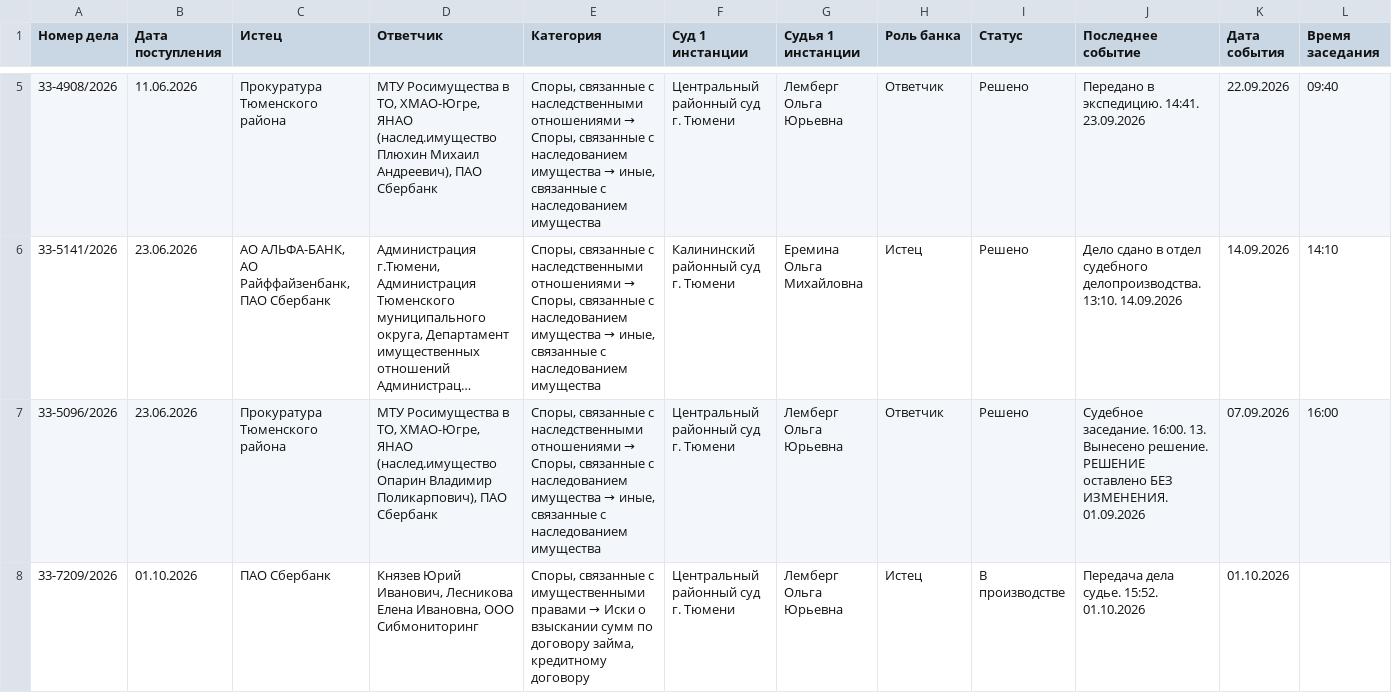
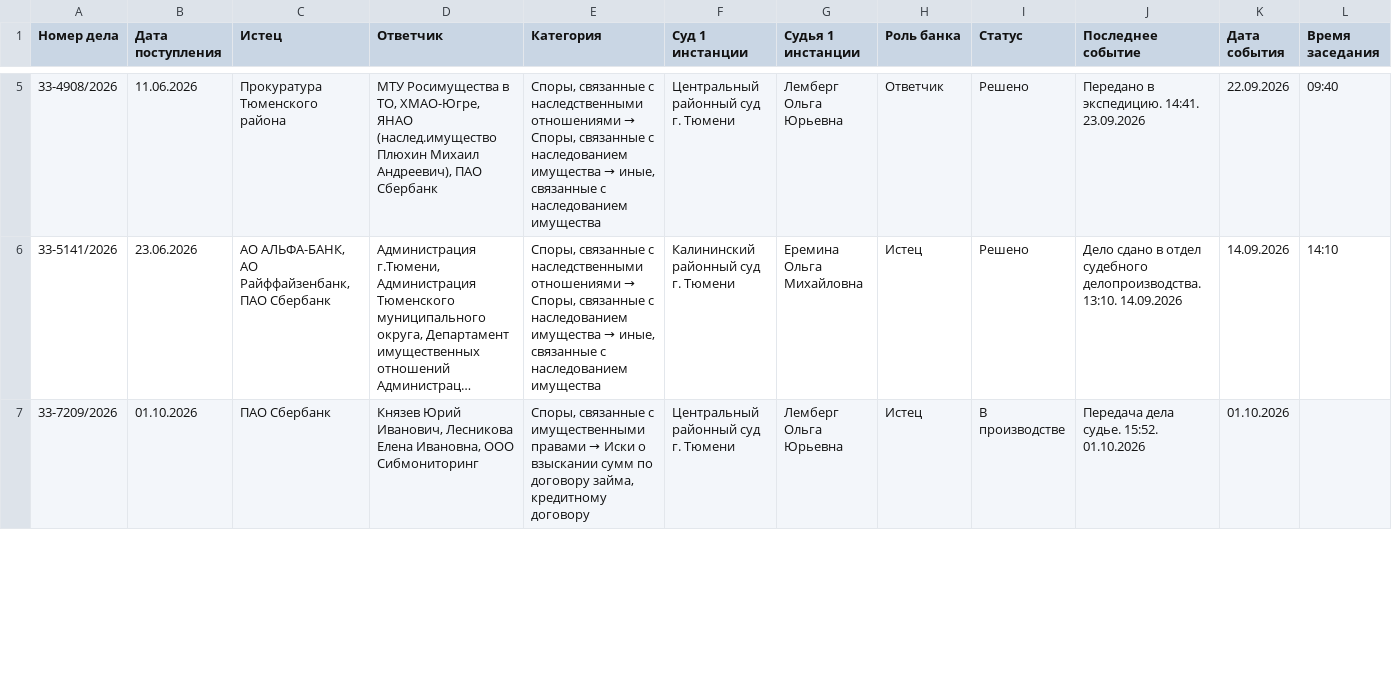
Before and after one commit to SelivanovAS/dashboard-tyumen, a CSV file: data/sberbank_cases.csv, drawn as a sheet; only a part is shown, gaps mark what is left out; long unchanged cells end in …; rows hold the shown columns only; the diff covers the shown part only; the diff names each change by its address in the sheet, - before the commit and + after, or states it on an @@ line.

```diff
--- a/data/sberbank_cases.csv
+++ b/data/sberbank_cases.csv
-row 7: 33-5096/2026 | 23.06.2026 | Прокуратура Тюменского района | МТУ Росимущества в ТО, ХМАО-Югре, ЯНАО (наслед.имущество Опарин Владимир Поликарпович), ПАО Сбербанк | Споры, связанные с наследственными отношениями → Споры, связанные с наследованием имущества → иные, связанные с наследованием имущества | Центральный районный суд г. Тюмени | Лемберг Ольга Юрьевна | Ответчик | Решено | Судебное заседание. 16:00. 13. Вынесено решение. РЕШЕНИЕ оставлено БЕЗ ИЗМЕНЕНИЯ. 01.09.2026 | 07.09.2026 | 16:00
```
Also changed, not shown: 1 removed row and 7 edited cells elsewhere in this file, data/sberbank_cases_archive.csv, 10 other files.
